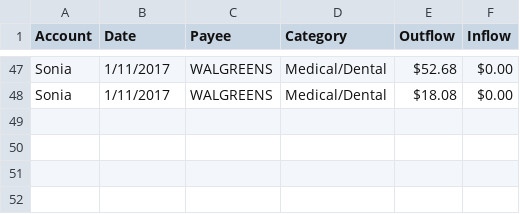
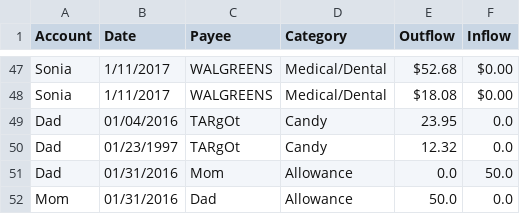
Before and after one commit to Lwyrup/Projects, a CSV file: CSVproject/accounts.csv, drawn as a sheet; only a part is shown, gaps mark what is left out; the diff names each change by its address in the sheet, - before the commit and + after, or states it on an @@ line.

```diff
--- a/CSVproject/accounts.csv
+++ b/CSVproject/accounts.csv
+row 49: Dad | 01/04/2016 | TARgOt | Candy | 23.95 | 0.0
+row 50: Dad | 01/23/1997 | TARgOt | Candy | 12.32 | 0.0
+row 51: Dad | 01/31/2016 | Mom | Allowance | 0.0 | 50.0
+row 52: Mom | 01/31/2016 | Dad | Allowance | 50.0 | 0.0
```
Also changed, not shown: 9 other files.
